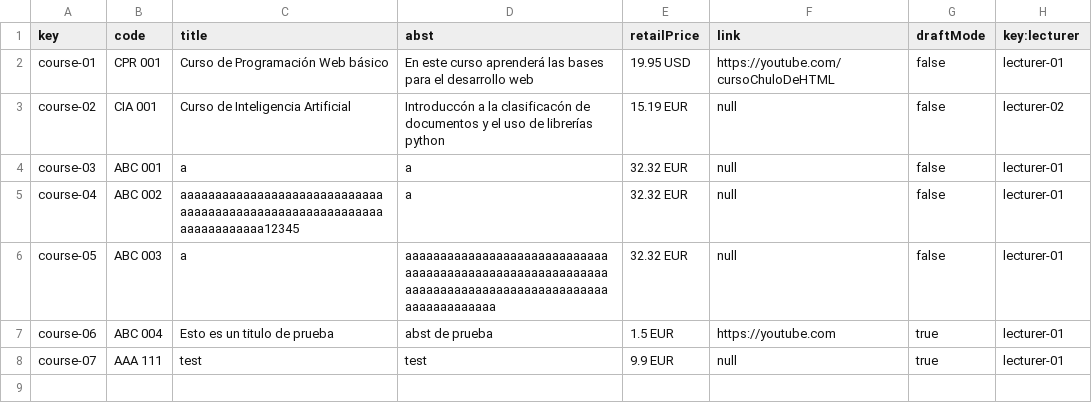
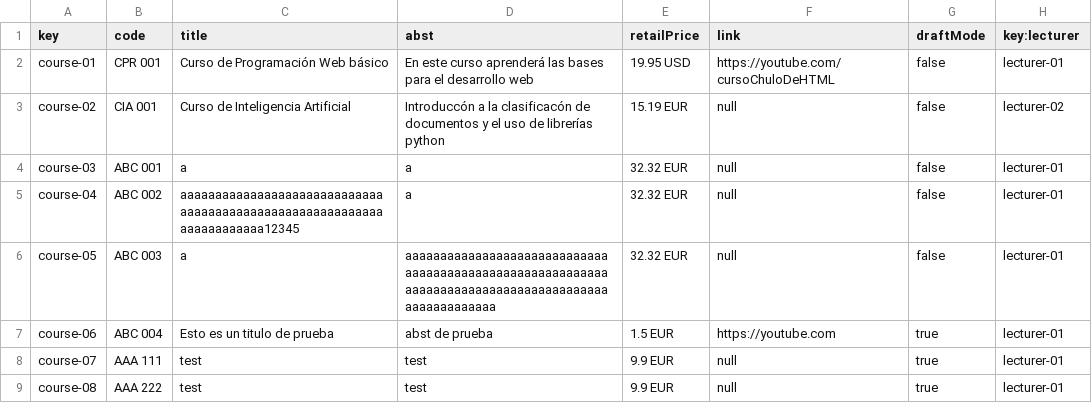
Before and after one commit to josrojrom1/C1.04.02, a CSV file: src/main/webapp/WEB-INF/resources/sample-data/course.csv, drawn as a sheet; the diff names each change by its address in the sheet, - before the commit and + after, or states it on an @@ line.

Commit message:
Publish course test positive rol Lecturer OK!

```diff
--- a/src/main/webapp/WEB-INF/resources/sample-data/course.csv
+++ b/src/main/webapp/WEB-INF/resources/sample-data/course.csv
+row 9: course-08 | AAA 222 | test | test | 9.9 EUR | null | true | lecturer-01
```
Also changed, not shown: src/main/webapp/WEB-INF/resources/sample-data/courseOfLecture.csv, src/main/webapp/WEB-INF/resources/sample-data/lecture.csv, 2 other files.
